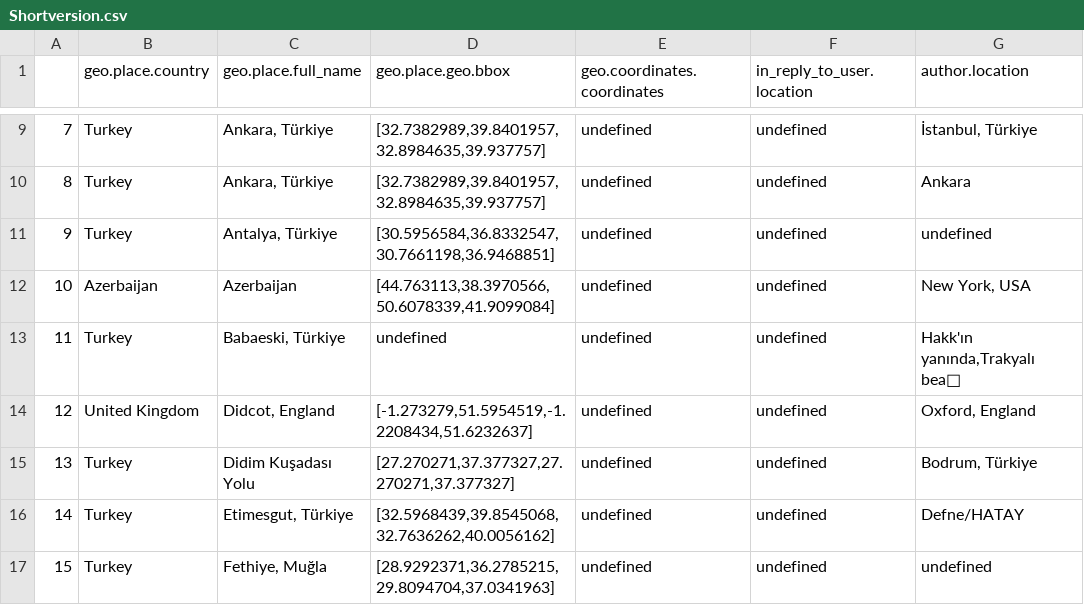
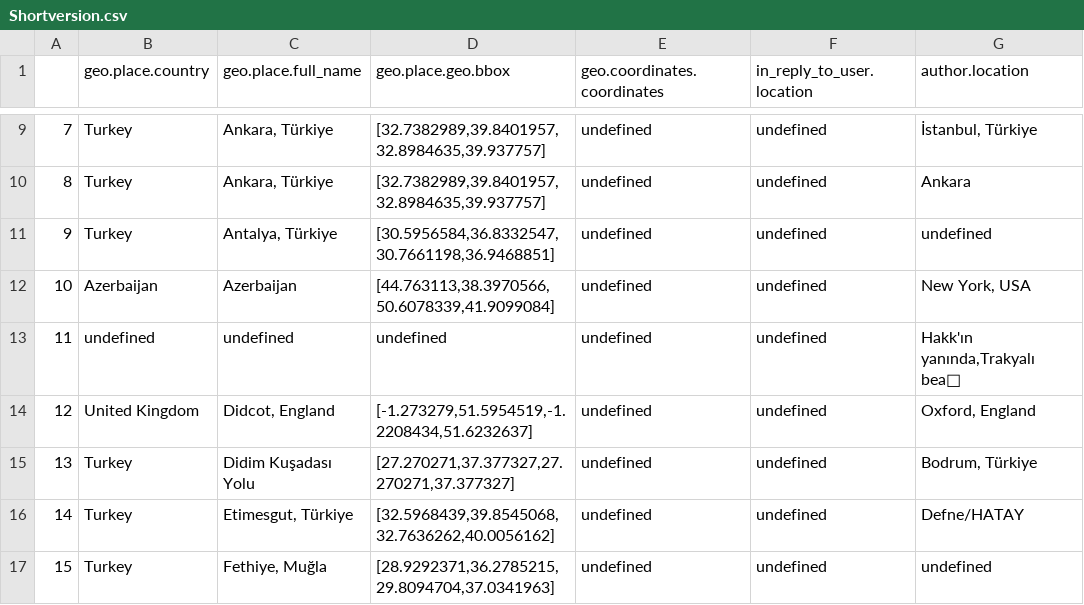
Before and after one commit to anuridhi2/Graphana_map, a CSV file: Shortversion.csv, drawn as a sheet; only a part is shown, gaps mark what is left out; the diff names each change by its address in the sheet, - before the commit and + after, or states it on an @@ line.

Commit message:
Update Shortversion.csv

```diff
--- a/Shortversion.csv
+++ b/Shortversion.csv
-B13 (geo.place.country): Turkey
+B13 (geo.place.country): undefined
-C13 (geo.place.full_name): Babaeski, Türkiye
+C13 (geo.place.full_name): undefined
```
